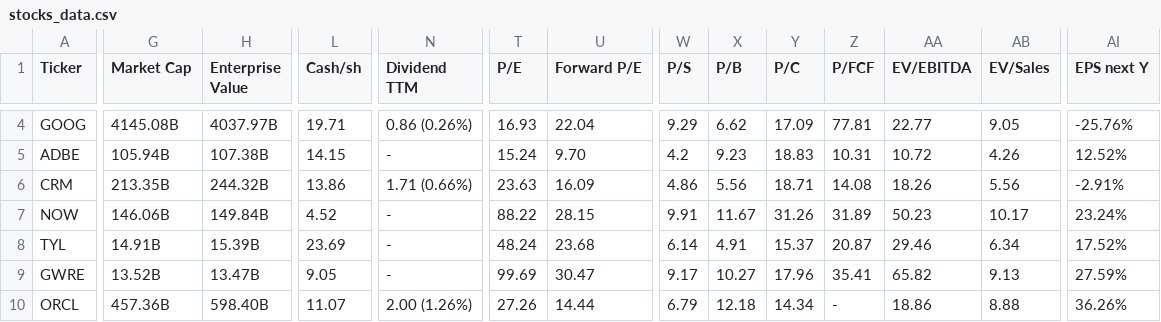
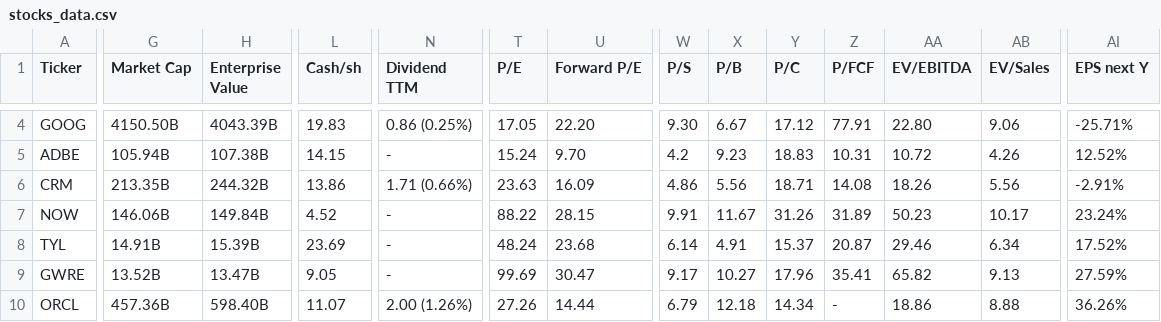
Before and after one commit to saiganesh-tanneru/stock-analyzer, a CSV file: stocks_data.csv, drawn as a sheet; only a part is shown, gaps mark what is left out; the diff covers the shown part only; the diff names each change by its address in the sheet, - before the commit and + after, or states it on an @@ line.

```diff
--- a/stocks_data.csv
+++ b/stocks_data.csv
-G4 (Market Cap): 4145.08B
+G4 (Market Cap): 4150.50B
-H4 (Enterprise Value): 4037.97B
+H4 (Enterprise Value): 4043.39B
-L4 (Cash/sh): 19.71
+L4 (Cash/sh): 19.83
-N4 (Dividend TTM): 0.86 (0.26%)
+N4 (Dividend TTM): 0.86 (0.25%)
-T4 (P/E): 16.93
+T4 (P/E): 17.05
-U4 (Forward P/E): 22.04
+U4 (Forward P/E): 22.20
-W4 (P/S): 9.29
+W4 (P/S): 9.30
-X4 (P/B): 6.62
+X4 (P/B): 6.67
-Y4 (P/C): 17.09
+Y4 (P/C): 17.12
-Z4 (P/FCF): 77.81
+Z4 (P/FCF): 77.91
-AA4 (EV/EBITDA): 22.77
+AA4 (EV/EBITDA): 22.80
-AB4 (EV/Sales): 9.05
+AB4 (EV/Sales): 9.06
-AI4 (EPS next Y): -25.76%
+AI4 (EPS next Y): -25.71%
```
Also changed, not shown: 101 edited cells elsewhere in this file, 6 other files.
